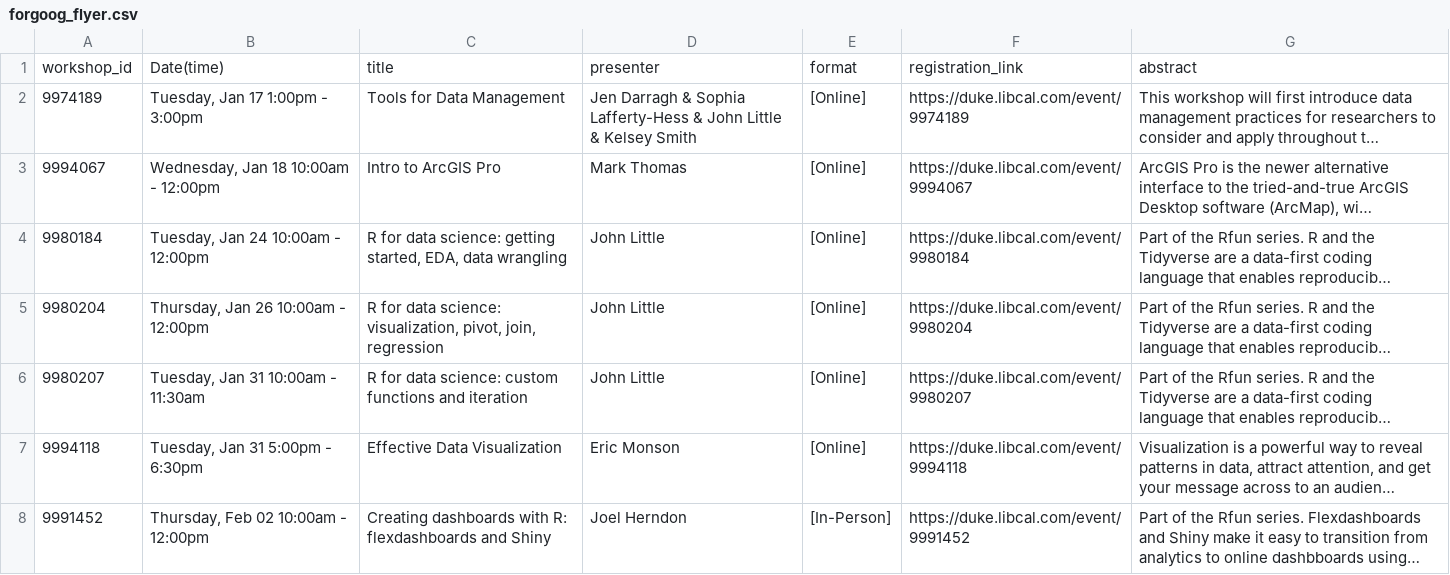
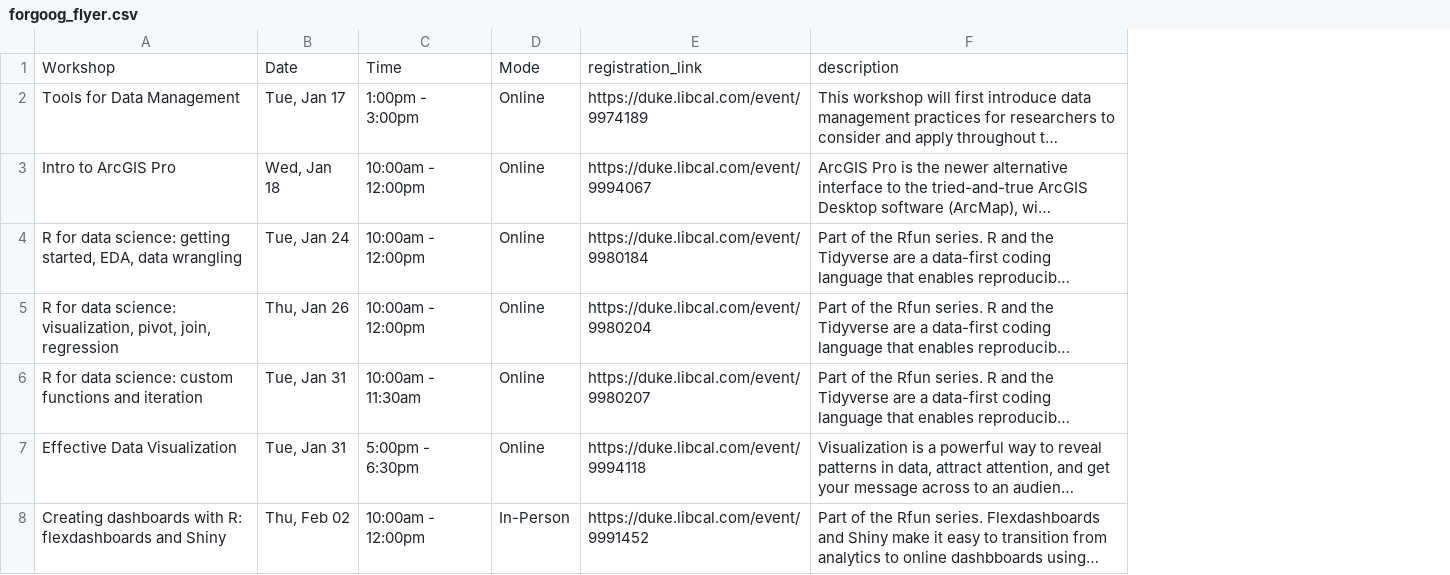
Before and after one commit to data-and-visualization/dvs_cal, a CSV file: output/forgoog_flyer.csv, drawn as a sheet; only a part is shown; long unchanged cells end in …; removed rows and columns are numbered as before the commit, all else as after; the diff names each change by its address in the sheet, - before the commit and + after, or states it on an @@ line.

```diff
--- a/output/forgoog_flyer.csv
+++ b/output/forgoog_flyer.csv
-column A, rows 2-8: 9974189 | 9994067 | 9980184 | 9980204 | 9980207 | 9994118 | 9991452
-column B, rows 2-8: Tuesday, Jan 17 1:00pm - 3:00pm | Wednesday, Jan 18 10:00am - 12:00pm | Tuesday, Jan 24 10:00am - 12:00pm | Thursday, Jan 26 10:00am - 12:00pm | Tuesday, Jan 31 10:00am - 11:30am | Tuesday, Jan 31 5:00pm - 6:30pm | Thursday, Feb 02 10:00am - 12:00pm
-column D, rows 2-8: Jen Darragh & Sophia Lafferty-Hess & John Little & Kelsey Smith | Mark Thomas | John Little | John Little | John Little | Eric Monson | Joel Herndon
-column E, rows 2-8: [Online] | [Online] | [Online] | [Online] | [Online] | [Online] | [In-Person]
+column B, rows 2-8: Tue, Jan 17 | Wed, Jan 18 | Tue, Jan 24 | Thu, Jan 26 | Tue, Jan 31 | Tue, Jan 31 | Thu, Feb 02
+column C, rows 2-8: 1:00pm - 3:00pm | 10:00am - 12:00pm | 10:00am - 12:00pm | 10:00am - 12:00pm | 10:00am - 11:30am | 5:00pm - 6:30pm | 10:00am - 12:00pm
+column D, rows 2-8: Online | Online | Online | Online | Online | Online | In-Person
-row 1: workshop_id | Date(time) | title | presenter | format | registration_link | abstract
+row 1: Workshop | Date | Time | Mode | registration_link | description
```
Also changed, not shown: 2 other files.
